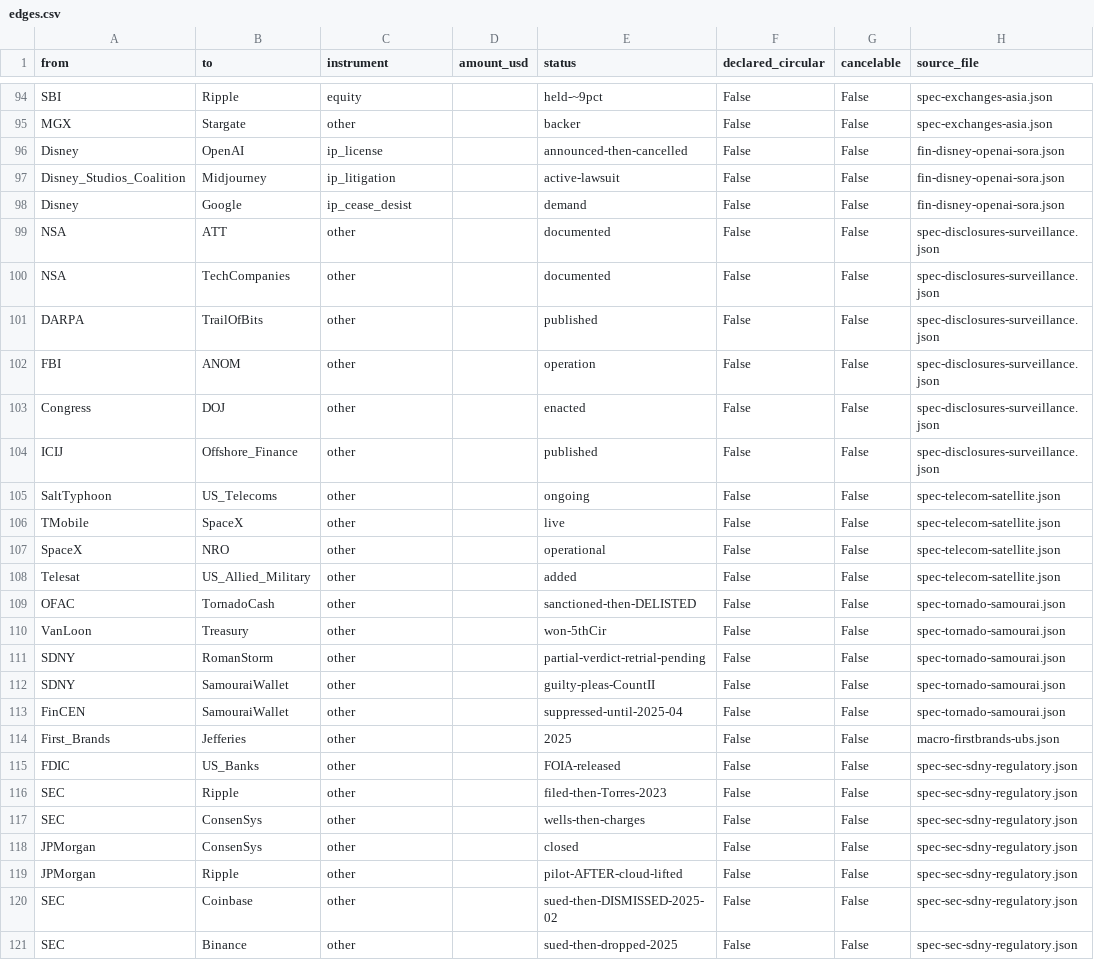
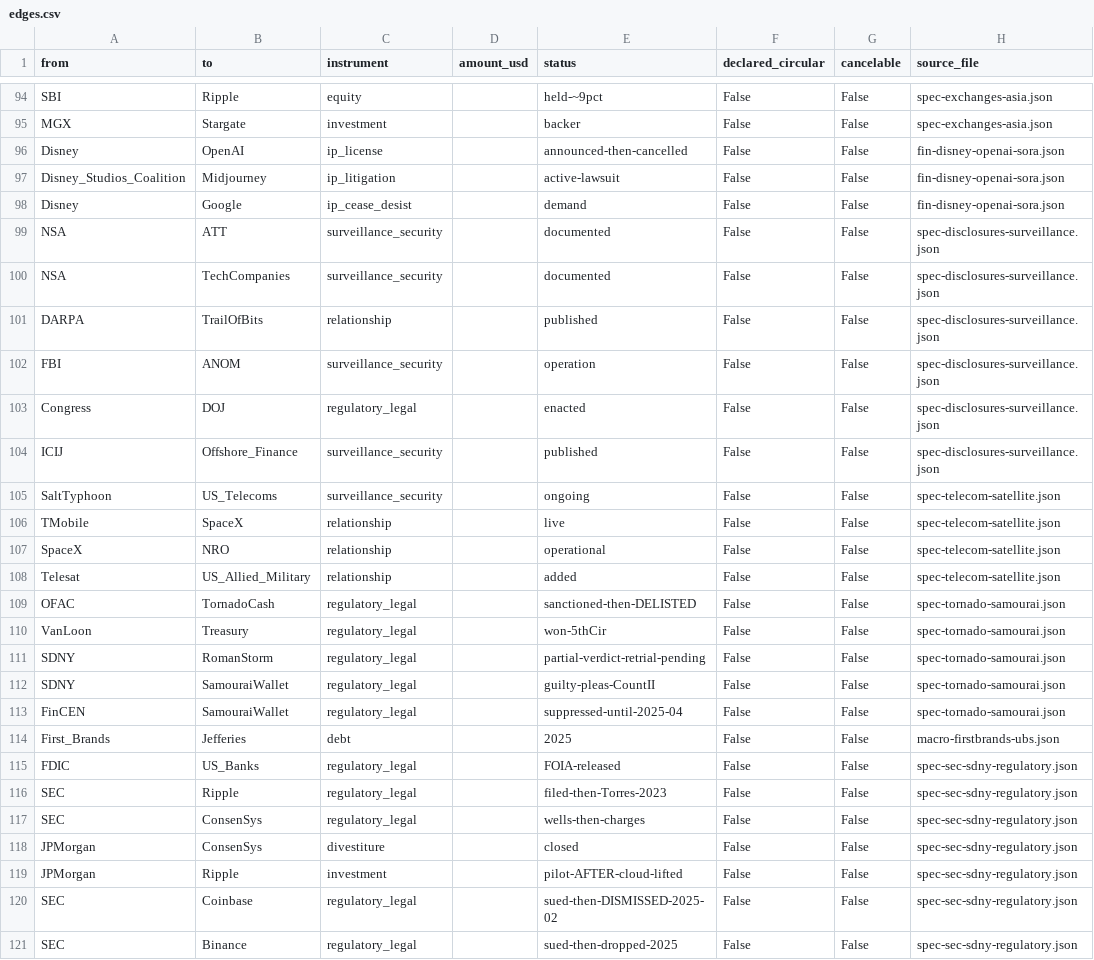
Before and after one commit to pq-cybarg/bubble-map, a CSV file: data/edges.csv, drawn as a sheet; only a part is shown, gaps mark what is left out; the diff covers the shown part only; the diff names each change by its address in the sheet, - before the commit and + after, or states it on an @@ line.

```diff
--- a/data/edges.csv
+++ b/data/edges.csv
-C95 (instrument): other
+C95 (instrument): investment
-C99:C100 (instrument): other
+C99:C100 (instrument): surveillance_security
-C101 (instrument): other
+C101 (instrument): relationship
-C102 (instrument): other
+C102 (instrument): surveillance_security
-C103 (instrument): other
+C103 (instrument): regulatory_legal
-C104:C105 (instrument): other
+C104:C105 (instrument): surveillance_security
-C106:C108 (instrument): other
+C106:C108 (instrument): relationship
-C109:C113 (instrument): other
+C109:C113 (instrument): regulatory_legal
-C114 (instrument): other
+C114 (instrument): debt
-C115:C117 (instrument): other
+C115:C117 (instrument): regulatory_legal
-C118 (instrument): other
+C118 (instrument): divestiture
-C119 (instrument): other
+C119 (instrument): investment
-C120:C121 (instrument): other
+C120:C121 (instrument): regulatory_legal
```
Also changed, not shown: 46 edited cells elsewhere in this file, data/entities.csv, 10 other files.
